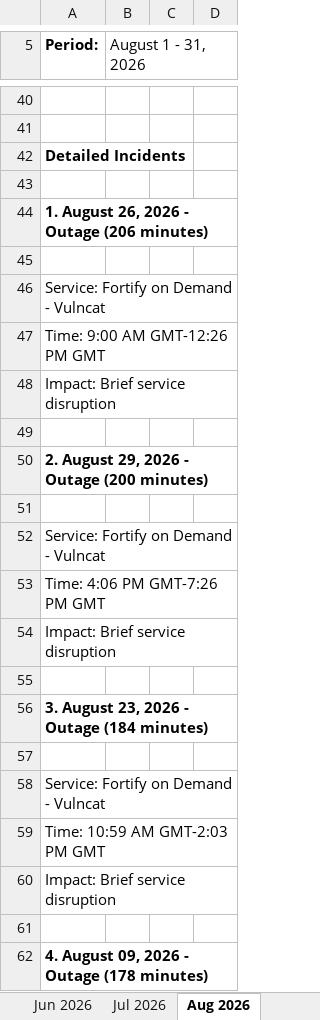
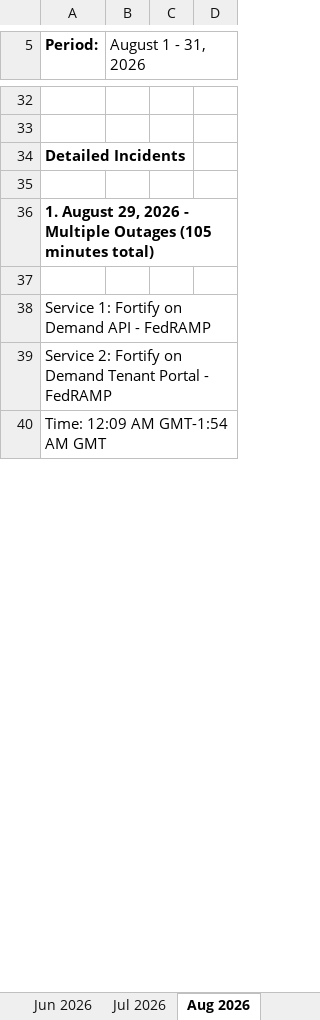
Before and after one commit to cjbonner1/fod-uptime-reports, an Excel workbook: FoD_Uptime_Report_2026.xlsx, sheet Aug 2026, drawn as a sheet; only a part is shown, gaps mark what is left out; the shorter side is filled out with more unchanged rows; values as stored, in another font and other column widths than the file's, no borders; removed rows and columns are numbered as before the commit, all else as after; the diff covers the shown part only; the diff names each change by its address in the sheet, - before the commit and + after, or states it on an @@ line.

```diff
--- a/FoD_Uptime_Report_2026.xlsx (sheet Aug 2026)
+++ b/FoD_Uptime_Report_2026.xlsx (sheet Aug 2026)
-A36 (Period:): 1. August 26, 2026 - Outage (206 minutes)
+A36 (Period:): 1. August 29, 2026 - Multiple Outages (105 minutes total)
-row 45: (empty)
-row 46: Service: Fortify on Demand - Vulncat
-row 47: Time: 9:00 AM GMT-12:26 PM GMT
-row 48: Impact: Brief service disruption
-row 49: (empty)
-row 50: 2. August 29, 2026 - Outage (200 minutes)
-row 51: (empty)
-row 52: Service: Fortify on Demand - Vulncat
-row 53: Time: 4:06 PM GMT-7:26 PM GMT
-row 54: Impact: Brief service disruption
-row 55: (empty)
-row 56: 3. August 23, 2026 - Outage (184 minutes)
-row 57: (empty)
-row 58: Service: Fortify on Demand - Vulncat
-row 59: Time: 10:59 AM GMT-2:03 PM GMT
-row 60: Impact: Brief service disruption
-row 61: (empty)
-row 62: 4. August 09, 2026 - Outage (178 minutes)
```
Also changed, not shown: 12 added rows, 686 removed rows and 9 edited cells elsewhere in this sheet, sheet Sep 2026, sheet 2026 Executive Summary, sheet Notes & Methodology, sheet Regional Breakout, sheet May 2026, sheet Jun 2026, 5 more sheets, 4 other files.
